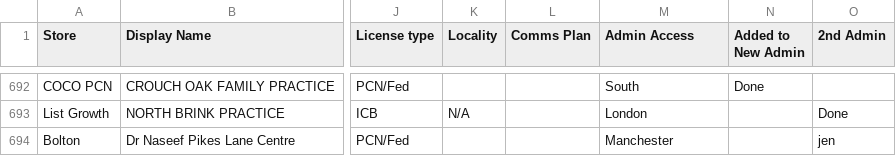
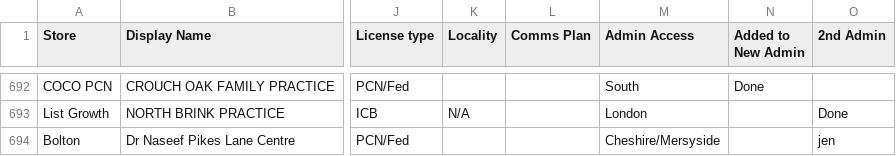
Before and after one commit to JCRedmoorHealth/vercel-mcp-python, a CSV file: Boards data/SMMSMasterList.csv, drawn as a sheet; only a part is shown, gaps mark what is left out; the diff names each change by its address in the sheet, - before the commit and + after, or states it on an @@ line.

```diff
--- a/Boards data/SMMSMasterList.csv
+++ b/Boards data/SMMSMasterList.csv
-M694 (Admin Access): Manchester
+M694 (Admin Access): Cheshire/Mersyside
```
Also changed, not shown: Boards data/OpportunitiesBoard.csv, 2 other files.
